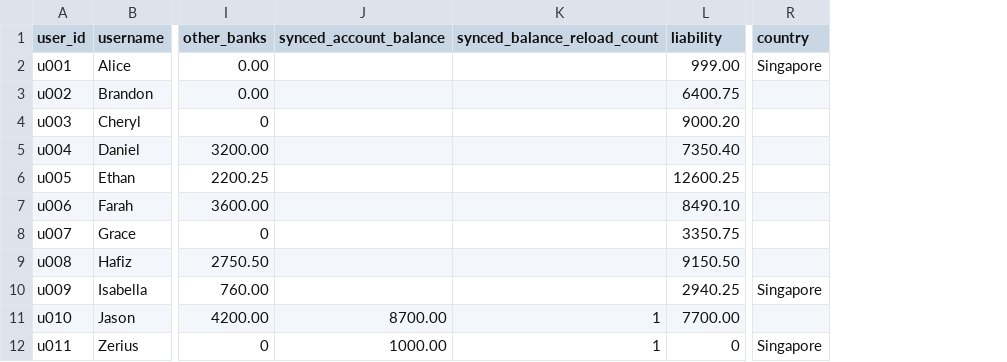
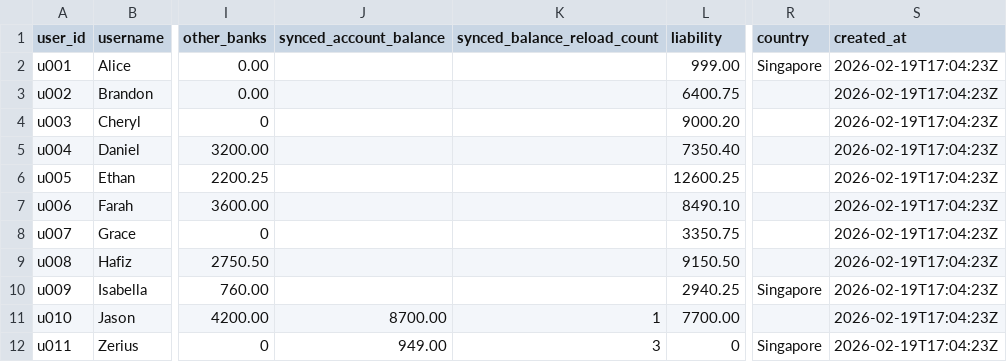
Before and after one commit to Zerius7733/FinTech, a CSV file: backend/data/csv/users.csv, drawn as a sheet; only a part is shown, gaps mark what is left out; the diff names each change by its address in the sheet, - before the commit and + after, or states it on an @@ line.

Commit message:
Unify login/assets CSV handling and schema
Use a single users.csv for both login and assets data and remove the separate login_users.csv. Add created_at to CSV fieldnames and update stores/routes/services to handle dynamic fieldnames, normalize BOMs, and migrate existing asset rows when bootstrapping. Refactor auth registry: introduce _ensure_login_csv_fieldnames and _load_login_table, ensure schema/serialization preserves synced fields, and write rows using discovered fieldnames. Add conditional bootstrapping to avoid duplicate work when LOGIN_CSV_PATH == ASSETS_CSV_PATH. Also update user data (u011 balances) in JSON, update users.csv sample rows, and add AAPL stock insights JSON.

```diff
--- a/backend/data/csv/users.csv
+++ b/backend/data/csv/users.csv
+column S (created_at), rows 2-12: all 2026-02-19T17:04:23Z
-J12 (synced_account_balance): 1000.00
+J12 (synced_account_balance): 949.00
-K12 (synced_balance_reload_count): 1
+K12 (synced_balance_reload_count): 3
```
Also changed, not shown: 8 other files.
